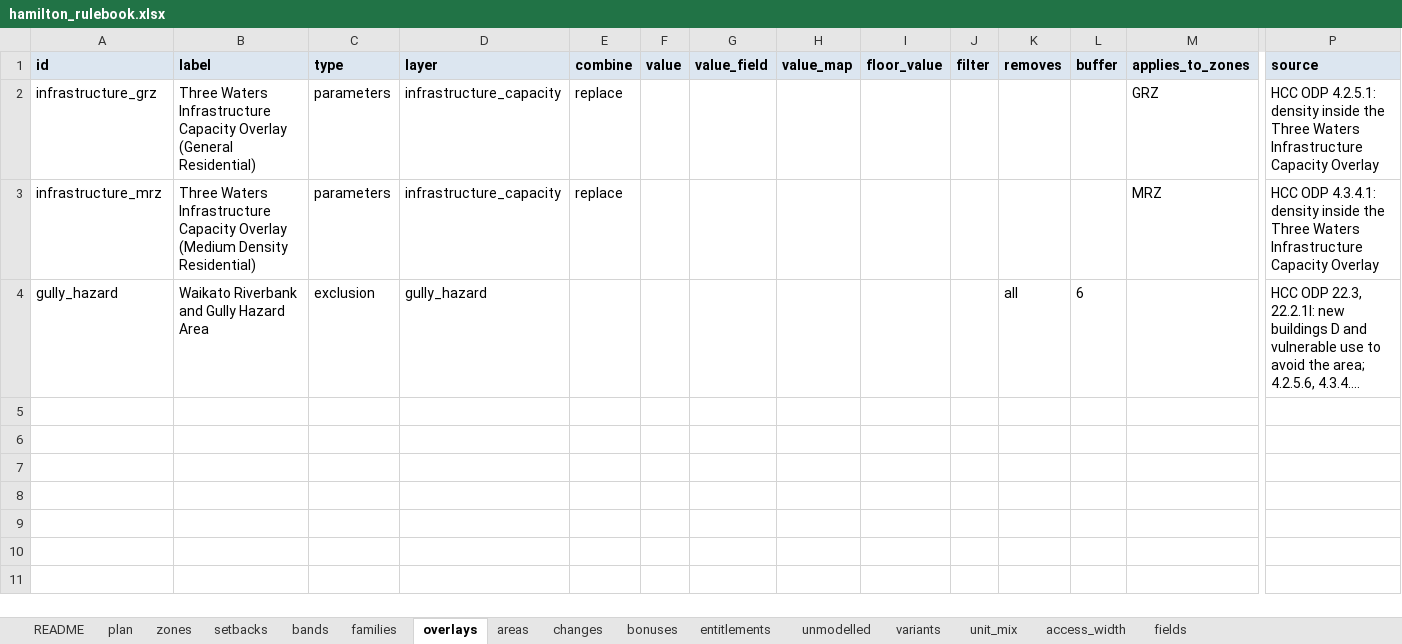
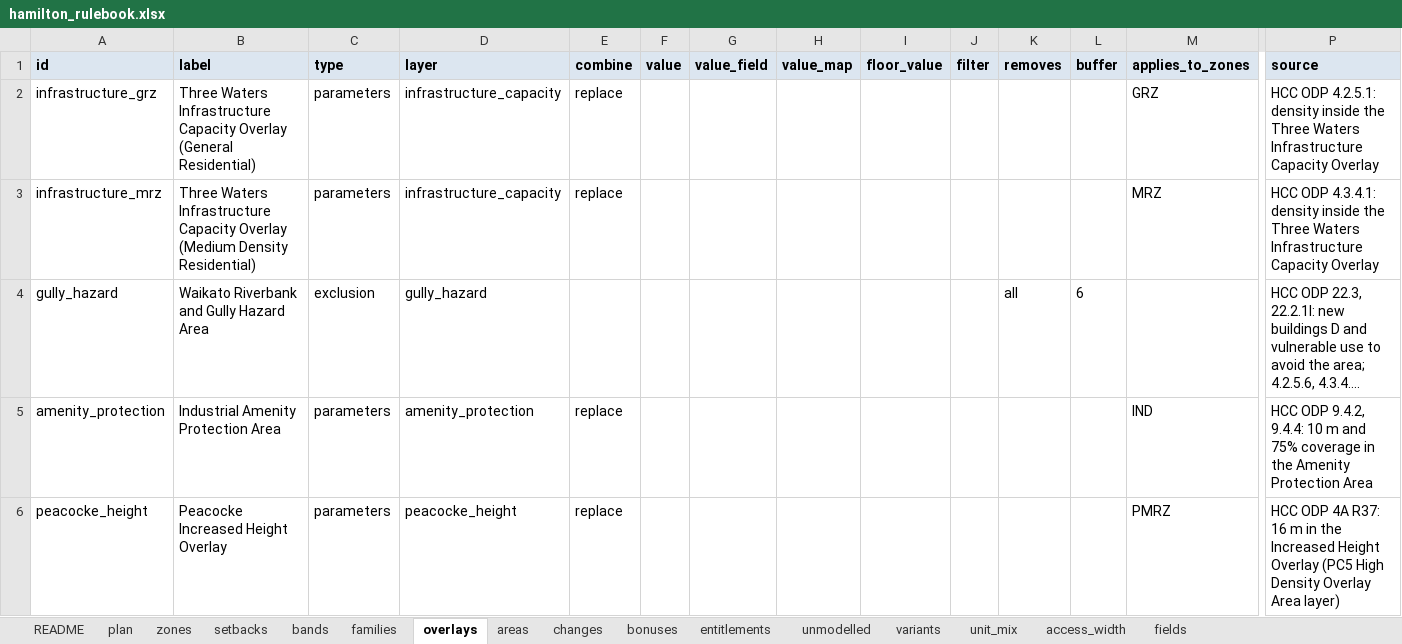
Before and after one commit to faceteconomics/plancap, an Excel workbook: inst/extdata/hamilton_rulebook.xlsx, sheet overlays, drawn as a sheet; only a part is shown, gaps mark what is left out; long unchanged cells end in …; values as stored, in another font and other column widths than the file's, no borders; rows hold the shown columns only; the diff names each change by its address in the sheet, - before the commit and + after, or states it on an @@ line.

```diff
--- a/inst/extdata/hamilton_rulebook.xlsx (sheet overlays)
+++ b/inst/extdata/hamilton_rulebook.xlsx (sheet overlays)
+row 5: amenity_protection | Industrial Amenity Protection Area | parameters | amenity_protection | replace |  |  |  |  |  |  |  | IND | HCC ODP 9.4.2, 9.4.4: 10 m and 75% coverage in the Amenity Protection Area
+row 6: peacocke_height | Peacocke Increased Height Overlay | parameters | peacocke_height | replace |  |  |  |  |  |  |  | PMRZ | HCC ODP 4A R37: 16 m in the Increased Height Overlay (PC5 High Density Overlay Area layer)
```
Also changed, not shown: sheet setbacks, sheet zones, sheet bands, sheet unmodelled, sheet changes, sheet families, 8 other files.
